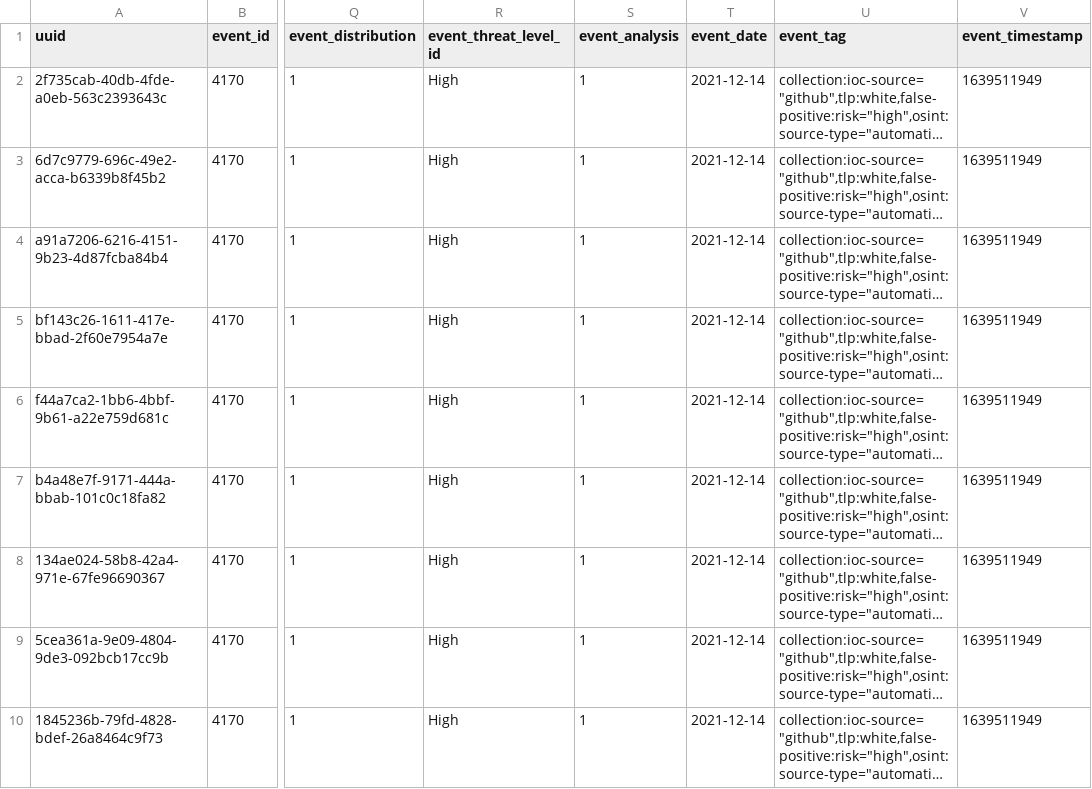
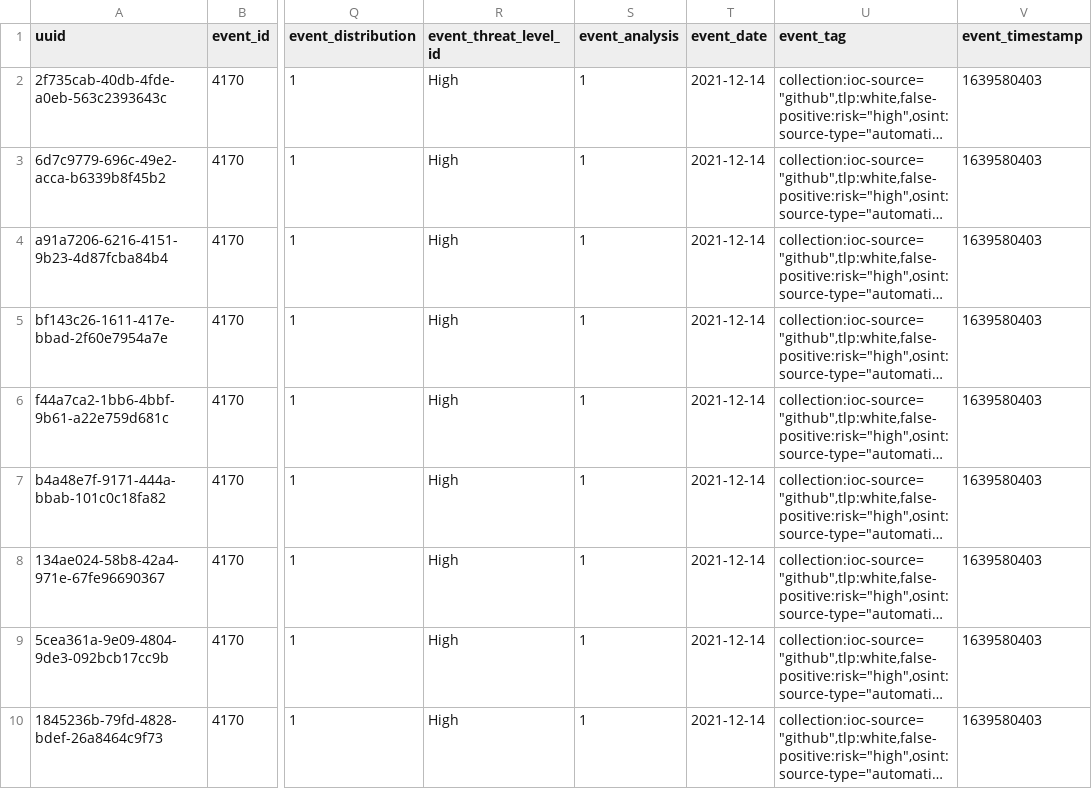
Before and after one commit to curated-intel/Log4Shell-IOCs, a CSV file: Threat Hunt Feed - Medium Confidence/MISP-CSV/Log4j_craiu_Blocklist_ThreatHunt_Feed.csv, drawn as a sheet; only a part is shown, gaps mark what is left out; long unchanged cells end in …; the diff covers the shown part only; the diff names each change by its address in the sheet, - before the commit and + after, or states it on an @@ line.

```diff
--- a/Threat Hunt Feed - Medium Confidence/MISP-CSV/Log4j_craiu_Blocklist_ThreatHunt_Feed.csv
+++ b/Threat Hunt Feed - Medium Confidence/MISP-CSV/Log4j_craiu_Blocklist_ThreatHunt_Feed.csv
-V2:V10 (event_timestamp): 1639511949
+V2:V10 (event_timestamp): 1639580403
```
Also changed, not shown: 1 added row and 7 edited cells elsewhere in this file, Threat Hunt Feed - Medium Confidence/MISP-CSV/Log4j_TweetFeed_ThreatHunt_Feed.csv, 6 other files.
